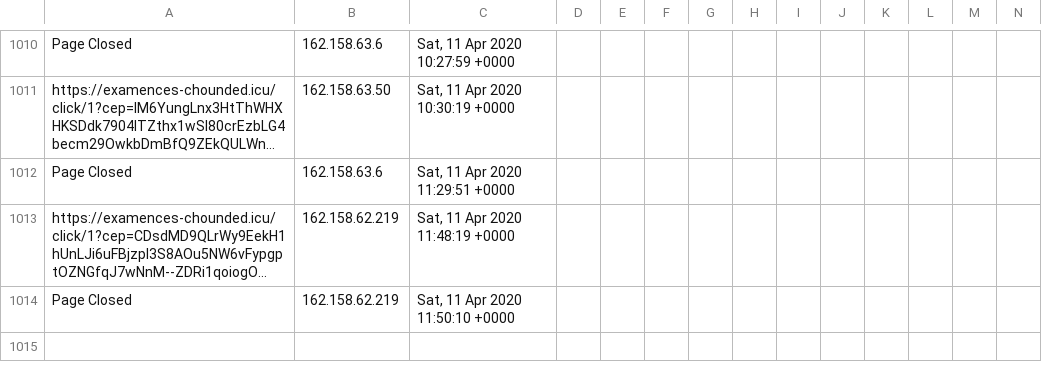
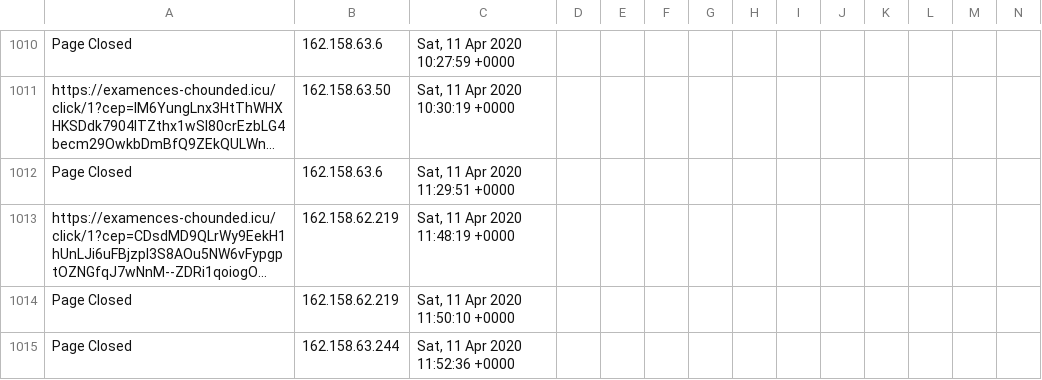
Before and after one commit to runacode/jewls1, a CSV file: logs/2020__April.csv, drawn as a sheet; only a part is shown, gaps mark what is left out; long unchanged cells end in …; rows hold the shown columns only; the diff names each change by its address in the sheet, - before the commit and + after, or states it on an @@ line.

Commit message:
Site Editor Update

```diff
--- a/logs/2020__April.csv
+++ b/logs/2020__April.csv
+row 1015: Page Closed | 162.158.63.244 | Sat, 11 Apr 2020 11:52:36 +0000
```
